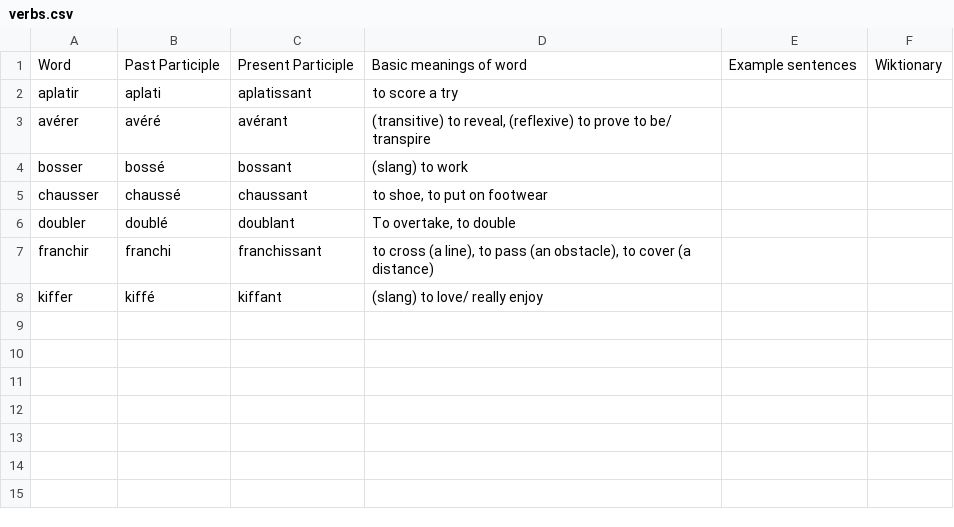
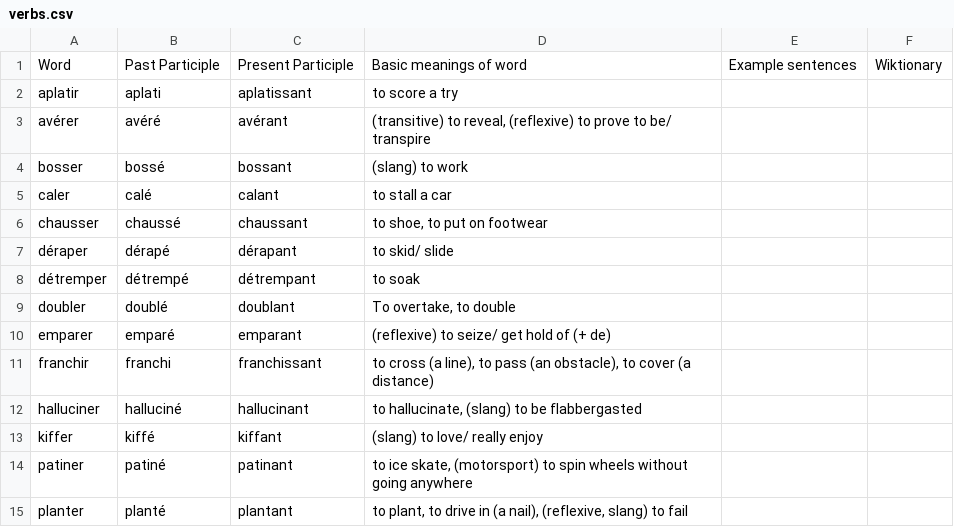
Before and after one commit to saltisgood/FrenchNotes, a CSV file: src/Tutoring/Vocab/verbs.csv, drawn as a sheet; the diff names each change by its address in the sheet, - before the commit and + after, or states it on an @@ line.

```diff
--- a/src/Tutoring/Vocab/verbs.csv
+++ b/src/Tutoring/Vocab/verbs.csv
+row 5: caler | calé | calant | to stall a car
+row 7: déraper | dérapé | dérapant | to skid/ slide
+row 8: détremper | détrempé | détrempant | to soak
+row 10: emparer | emparé | emparant | (reflexive) to seize/ get hold of (+ de)
+row 12: halluciner | halluciné | hallucinant | to hallucinate, (slang) to be flabbergasted
+row 14: patiner | patiné | patinant | to ice skate, (motorsport) to spin wheels without going anywhere
+row 15: planter | planté | plantant | to plant, to drive in (a nail), (reflexive, slang) to fail
```
Also changed, not shown: src/Tutoring/Vocab/adjectives.csv, src/Tutoring/Vocab/misc.csv, 4 other files.
